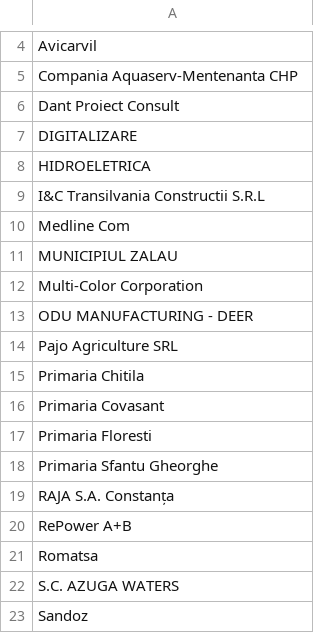
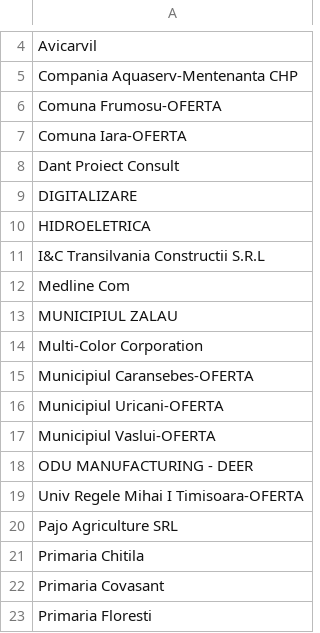
Before and after one commit to pontaj-servelect/pontaj, a CSV file: projects.csv, drawn as a sheet; only a part is shown, gaps mark what is left out; the shorter side is filled out with more unchanged rows.

Commit message:
Update projects.csv

```diff
--- a/projects.csv
+++ b/projects.csv
@@ -5,2 +5,4 @@ Avicarvil
 Compania Aquaserv-Mentenanta CHP
+Comuna Frumosu-OFERTA
+Comuna Iara-OFERTA
 Dant Proiect Consult
@@ -12,3 +14,7 @@ MUNICIPIUL ZALAU
 Multi-Color Corporation
+Municipiul Caransebes-OFERTA
+Municipiul Uricani-OFERTA
+Municipiul Vaslui-OFERTA
 ODU MANUFACTURING - DEER
+Univ Regele Mihai I Timisoara-OFERTA
 Pajo Agriculture SRL
```
